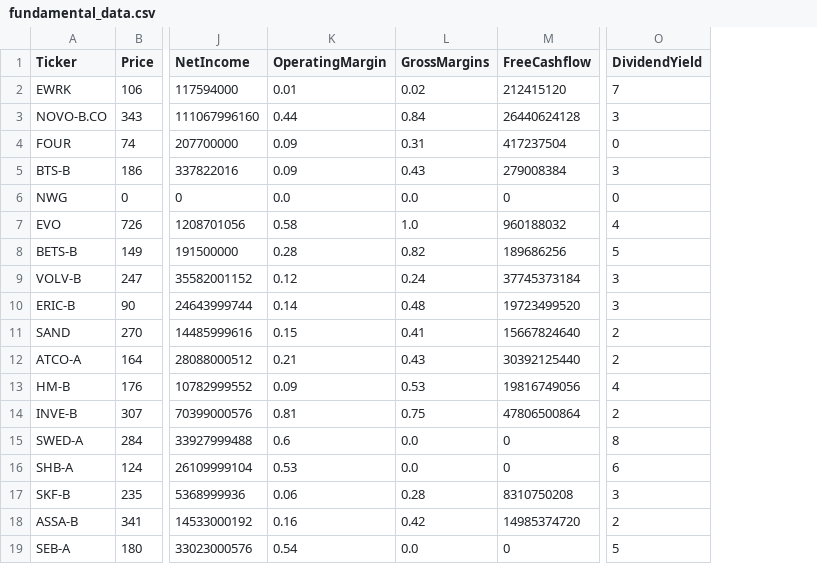
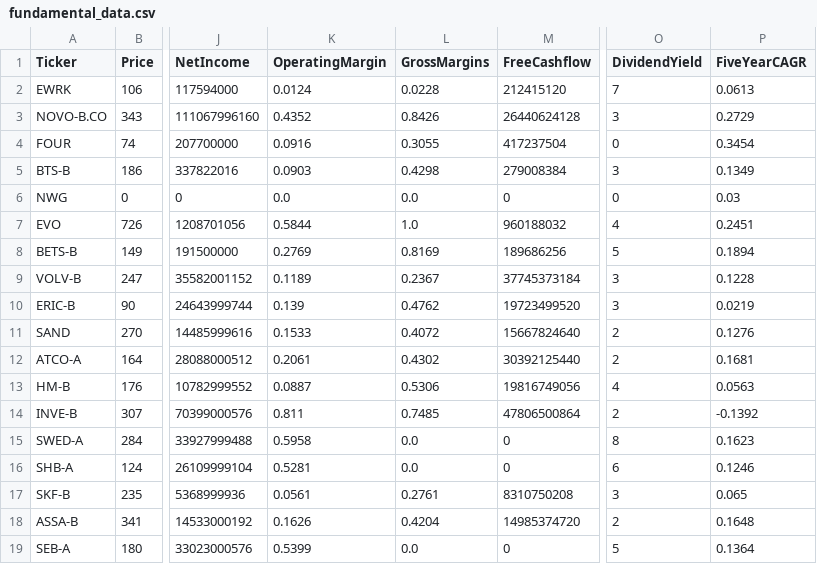
Before and after one commit to cb2cb/cb-machinelearning, a CSV file: fundamental_data.csv, drawn as a sheet; only a part is shown, gaps mark what is left out; the diff covers the shown part only; the diff names each change by its address in the sheet, - before the commit and + after, or states it on an @@ line.

Commit message:
Add FiveYearCAGR column to fundamental data
Added 'FiveYearCAGR' column with historical growth rates.

```diff
--- a/fundamental_data.csv
+++ b/fundamental_data.csv
+column P (FiveYearCAGR), rows 2-19: 0.0613 | 0.2729 | 0.3454 | 0.1349 | 0.03 | 0.2451 | 0.1894 | 0.1228 | 0.0219 | 0.1276 | 0.1681 | 0.0563 | -0.1392 | 0.1623 | 0.1246 | 0.065 | 0.1648 | 0.1364
-K2 (OperatingMargin): 0.01
+K2 (OperatingMargin): 0.0124
-L2 (GrossMargins): 0.02
+L2 (GrossMargins): 0.0228
-K3 (OperatingMargin): 0.44
+K3 (OperatingMargin): 0.4352
-L3 (GrossMargins): 0.84
+L3 (GrossMargins): 0.8426
-K4 (OperatingMargin): 0.09
+K4 (OperatingMargin): 0.0916
-L4 (GrossMargins): 0.31
+L4 (GrossMargins): 0.3055
-K5 (OperatingMargin): 0.09
+K5 (OperatingMargin): 0.0903
-L5 (GrossMargins): 0.43
+L5 (GrossMargins): 0.4298
-K7 (OperatingMargin): 0.58
+K7 (OperatingMargin): 0.5844
-K8 (OperatingMargin): 0.28
+K8 (OperatingMargin): 0.2769
-L8 (GrossMargins): 0.82
+L8 (GrossMargins): 0.8169
-K9 (OperatingMargin): 0.12
+K9 (OperatingMargin): 0.1189
-L9 (GrossMargins): 0.24
+L9 (GrossMargins): 0.2367
-K10 (OperatingMargin): 0.14
+K10 (OperatingMargin): 0.139
-L10 (GrossMargins): 0.48
+L10 (GrossMargins): 0.4762
-K11 (OperatingMargin): 0.15
+K11 (OperatingMargin): 0.1533
-L11 (GrossMargins): 0.41
+L11 (GrossMargins): 0.4072
-K12 (OperatingMargin): 0.21
+K12 (OperatingMargin): 0.2061
-L12 (GrossMargins): 0.43
+L12 (GrossMargins): 0.4302
-K13 (OperatingMargin): 0.09
+K13 (OperatingMargin): 0.0887
-L13 (GrossMargins): 0.53
+L13 (GrossMargins): 0.5306
-K14 (OperatingMargin): 0.81
+K14 (OperatingMargin): 0.811
-L14 (GrossMargins): 0.75
+L14 (GrossMargins): 0.7485
-K15 (OperatingMargin): 0.6
+K15 (OperatingMargin): 0.5958
-K16 (OperatingMargin): 0.53
+K16 (OperatingMargin): 0.5281
-K17 (OperatingMargin): 0.06
+K17 (OperatingMargin): 0.0561
-L17 (GrossMargins): 0.28
+L17 (GrossMargins): 0.2761
-K18 (OperatingMargin): 0.16
+K18 (OperatingMargin): 0.1626
-L18 (GrossMargins): 0.42
+L18 (GrossMargins): 0.4204
-K19 (OperatingMargin): 0.54
+K19 (OperatingMargin): 0.5399
```
Also changed, not shown: 18 edited cells elsewhere in this file.
